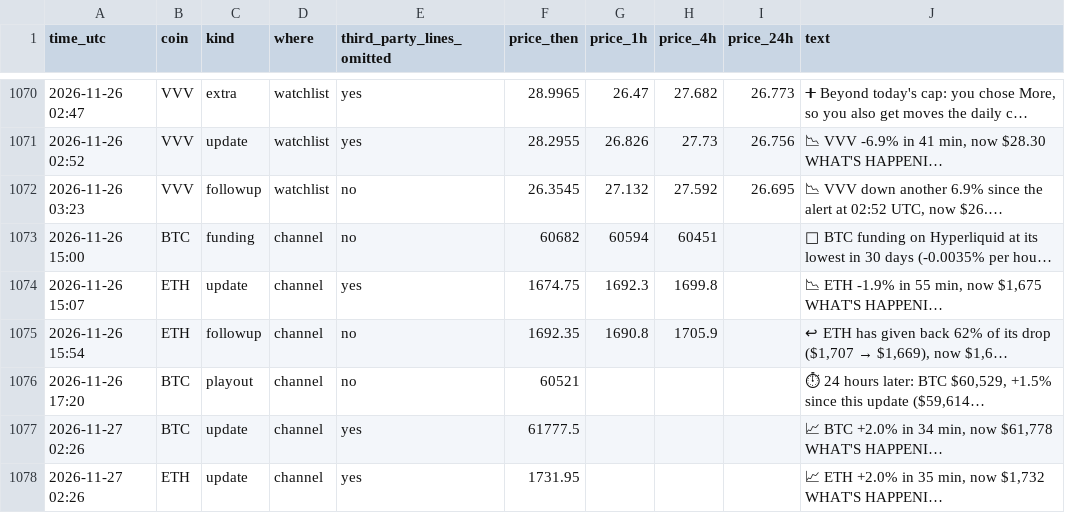
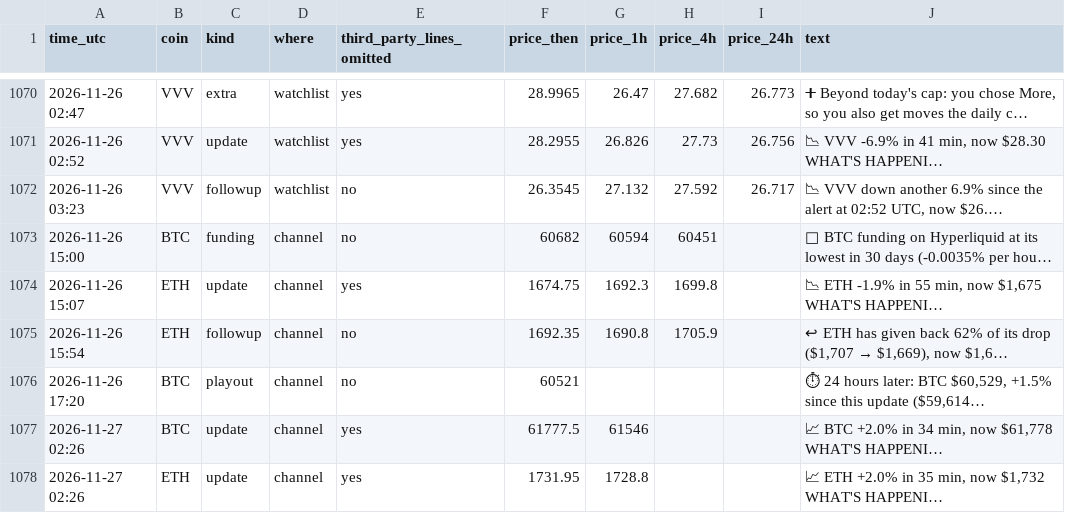
Before and after one commit to dev0xeb/tell-record, a CSV file: 2026-11.csv, drawn as a sheet; only a part is shown, gaps mark what is left out; long unchanged cells end in …; the diff names each change by its address in the sheet, - before the commit and + after, or states it on an @@ line.

Commit message:
Track record 2026-11-27T04:45 UTC

```diff
--- a/2026-11.csv
+++ b/2026-11.csv
-I1072 (price_24h): 26.695
+I1072 (price_24h): 26.717
-G1077 (price_1h): (empty)
+G1077 (price_1h): 61546
-G1078 (price_1h): (empty)
+G1078 (price_1h): 1728.8
```
